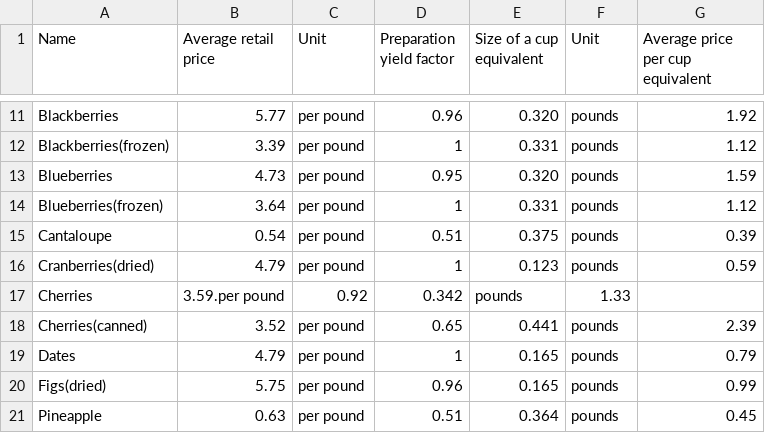
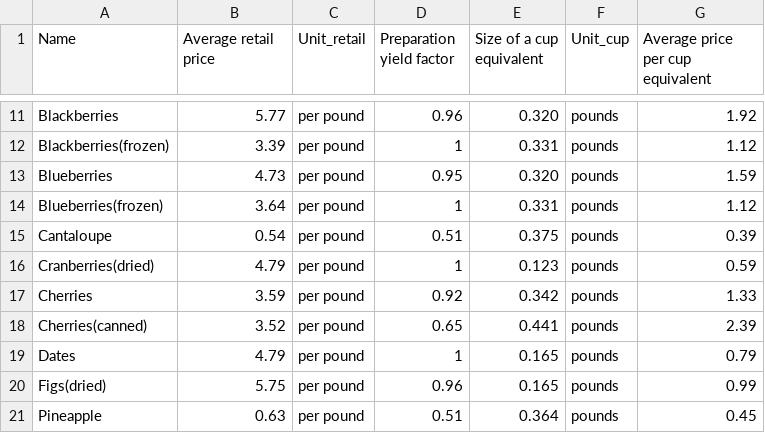
Before and after one commit to wd2311/aidesign-proj, a CSV file: back-end/data/prices.csv, drawn as a sheet; only a part is shown, gaps mark what is left out; the diff names each change by its address in the sheet, - before the commit and + after, or states it on an @@ line.

Commit message:
Update prices.csv

```diff
--- a/back-end/data/prices.csv
+++ b/back-end/data/prices.csv
-C1: Unit
+C1: Unit_retail
-F1: Unit
+F1: Unit_cup
-B17 (Average retail price): 3.59.per pound
+B17 (Average retail price): 3.59
-C17 (Unit_retail): 0.92
+C17 (Unit_retail): per pound
-D17 (Preparation yield factor): 0.342
+D17 (Preparation yield factor): 0.92
-E17 (Size of a cup equivalent): pounds
+E17 (Size of a cup equivalent): 0.342
-F17 (Unit_cup): 1.33
+F17 (Unit_cup): pounds
-G17 (Average price per cup equivalent): (empty)
+G17 (Average price per cup equivalent): 1.33
```
